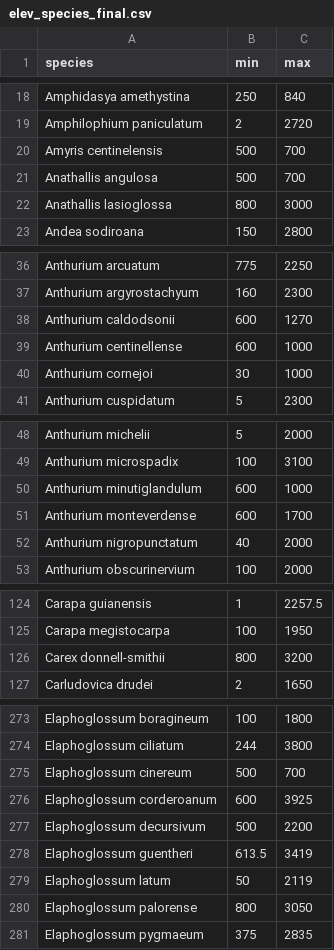
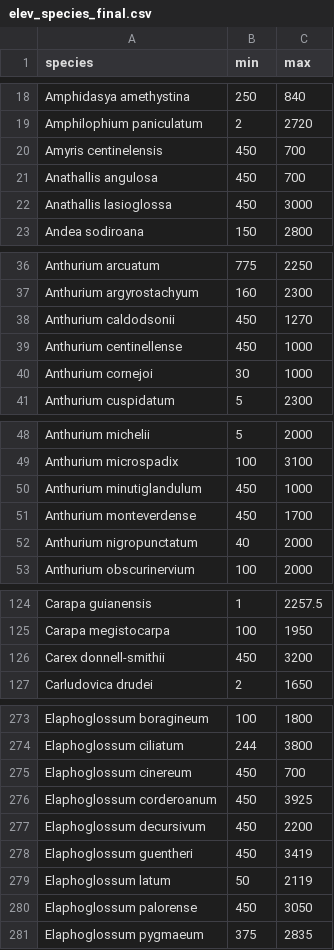
Before and after one commit to Erythroxylum/Centinela, a CSV file: elev_species_final.csv, drawn as a sheet; only a part is shown, gaps mark what is left out; the diff covers the shown part only.

Commit message:
Update elev_species_final.csv

```diff
--- a/elev_species_final.csv
+++ b/elev_species_final.csv
@@ -19,5 +19,5 @@ Amphidasya amethystina,250,840
 Amphilophium paniculatum,2,2720
-Amyris centinelensis,500,700
-Anathallis angulosa,500,700
-Anathallis lasioglossa,800,3000
+Amyris centinelensis,450,700
+Anathallis angulosa,450,700
+Anathallis lasioglossa,450,3000
 Andea sodiroana,150,2800
@@ -37,4 +37,4 @@ Anthurium arcuatum,775,2250
 Anthurium argyrostachyum,160,2300
-Anthurium caldodsonii,600,1270
-Anthurium centinellense,600,1000
+Anthurium caldodsonii,450,1270
+Anthurium centinellense,450,1000
 Anthurium cornejoi,30,1000
@@ -49,4 +49,4 @@ Anthurium michelii,5,2000
 Anthurium microspadix,100,3100
-Anthurium minutiglandulum,600,1000
-Anthurium monteverdense,600,1700
+Anthurium minutiglandulum,450,1000
+Anthurium monteverdense,450,1700
 Anthurium nigropunctatum,40,2000
@@ -125,3 +125,3 @@ Carapa guianensis,1,2257.5
 Carapa megistocarpa,100,1950
-Carex donnell-smithii,800,3200
+Carex donnell-smithii,450,3200
 Carludovica drudei,2,1650
@@ -274,8 +274,8 @@ Elaphoglossum boragineum,100,1800
 Elaphoglossum ciliatum,244,3800
-Elaphoglossum cinereum,500,700
-Elaphoglossum corderoanum,600,3925
-Elaphoglossum decursivum,500,2200
-Elaphoglossum guentheri,613.5,3419
+Elaphoglossum cinereum,450,700
+Elaphoglossum corderoanum,450,3925
+Elaphoglossum decursivum,450,2200
+Elaphoglossum guentheri,450,3419
 Elaphoglossum latum,50,2119
-Elaphoglossum palorense,800,3050
+Elaphoglossum palorense,450,3050
 Elaphoglossum pygmaeum,375,2835
```
Also changed, not shown: 29 edited cells elsewhere in this file.
